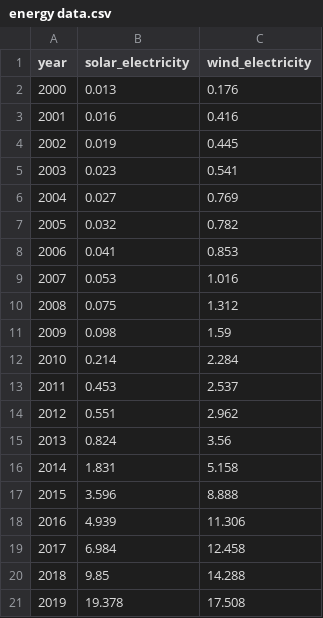
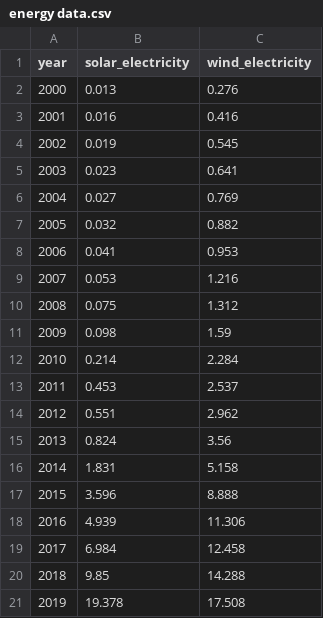
Before and after one commit to DeepikaTG/Dataset, a CSV file: energy data.csv, drawn as a sheet.

Commit message:
Add files via upload

```diff
--- a/energy data.csv
+++ b/energy data.csv
@@ -1,10 +1,10 @@
 year,solar_electricity,wind_electricity
-2000,0.013,0.176
+2000,0.013,0.276
 2001,0.016,0.416
-2002,0.019,0.445
-2003,0.023,0.541
+2002,0.019,0.545
+2003,0.023,0.641
 2004,0.027,0.769
-2005,0.032,0.782
-2006,0.041,0.853
-2007,0.053,1.016
+2005,0.032,0.882
+2006,0.041,0.953
+2007,0.053,1.216
 2008,0.075,1.312
```
